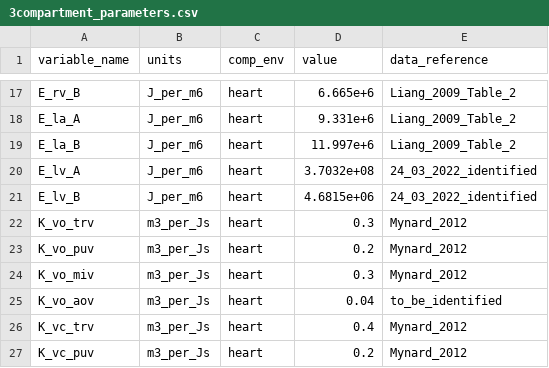
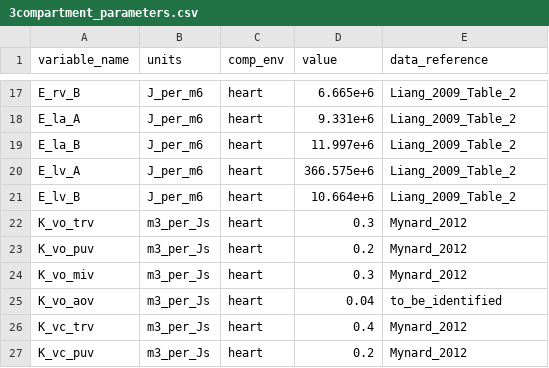
Before and after one commit to FinbarArgus/circulatory_autogen, a CSV file: generated_models/3compartment_parameters.csv, drawn as a sheet; only a part is shown, gaps mark what is left out; the diff covers the shown part only.

```diff
--- a/generated_models/3compartment_parameters.csv
+++ b/generated_models/3compartment_parameters.csv
@@ -19,4 +19,4 @@ E_la_A,J_per_m6,heart,9.331e+6,Liang_2009_Table_2
 E_la_B,J_per_m6,heart,11.997e+6,Liang_2009_Table_2
-E_lv_A,J_per_m6,heart,3.7032e+08,24_03_2022_identified
-E_lv_B,J_per_m6,heart,4.6815e+06,24_03_2022_identified
+E_lv_A,J_per_m6,heart,366.575e+6,Liang_2009_Table_2
+E_lv_B,J_per_m6,heart,10.664e+6,Liang_2009_Table_2
 K_vo_trv,m3_per_Js,heart,0.3,Mynard_2012
```
Also changed, not shown: 22 edited cells elsewhere in this file, resources/3compartment_parameters.csv, resources/3compartment_params_for_id.csv, 8 other files.
